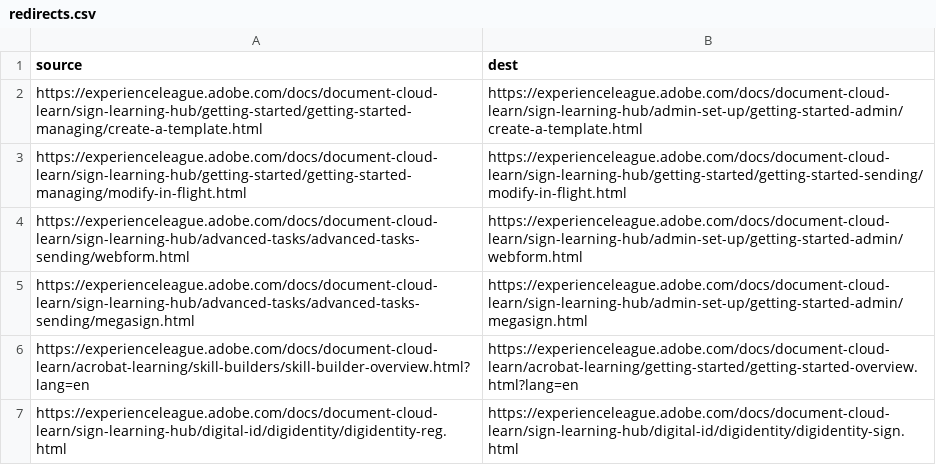
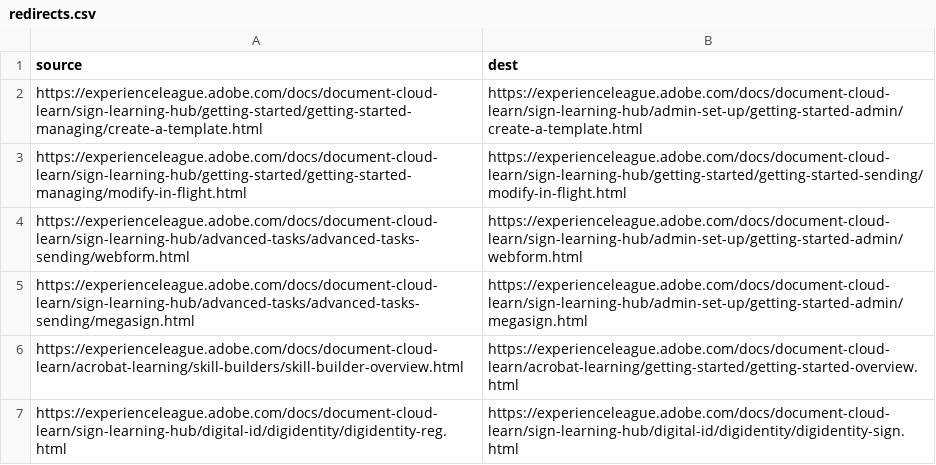
Before and after one commit to AdobeDocs/document-cloud-learn.zh-Hans, a CSV file: redirects.csv, drawn as a sheet.

Commit message:
Sync non localizable files for core commit 378694d5eb4c2c1045d9f9825c2290cb28fe5128

```diff
--- a/redirects.csv
+++ b/redirects.csv
@@ -5,3 +5,3 @@ https://experienceleague.adobe.com/docs/document-cloud-learn/sign-learning-hub/a
 https://experienceleague.adobe.com/docs/document-cloud-learn/sign-learning-hub/advanced-tasks/advanced-tasks-sending/megasign.html,https://experienceleague.adobe.com/docs/document-cloud-learn/sign-learning-hub/admin-set-up/getting-started-admin/megasign.html
-https://experienceleague.adobe.com/docs/document-cloud-learn/acrobat-learning/skill-builders/skill-builder-overview.html?lang=en, https://experienceleague.adobe.com/docs/document-cloud-learn/acrobat-learning/getting-started/getting-started-overview.html?lang=en
+https://experienceleague.adobe.com/docs/document-cloud-learn/acrobat-learning/skill-builders/skill-builder-overview.html, https://experienceleague.adobe.com/docs/document-cloud-learn/acrobat-learning/getting-started/getting-started-overview.html
 https://experienceleague.adobe.com/docs/document-cloud-learn/sign-learning-hub/digital-id/digidentity/digidentity-reg.html, https://experienceleague.adobe.com/docs/document-cloud-learn/sign-learning-hub/digital-id/digidentity/digidentity-sign.html
```
